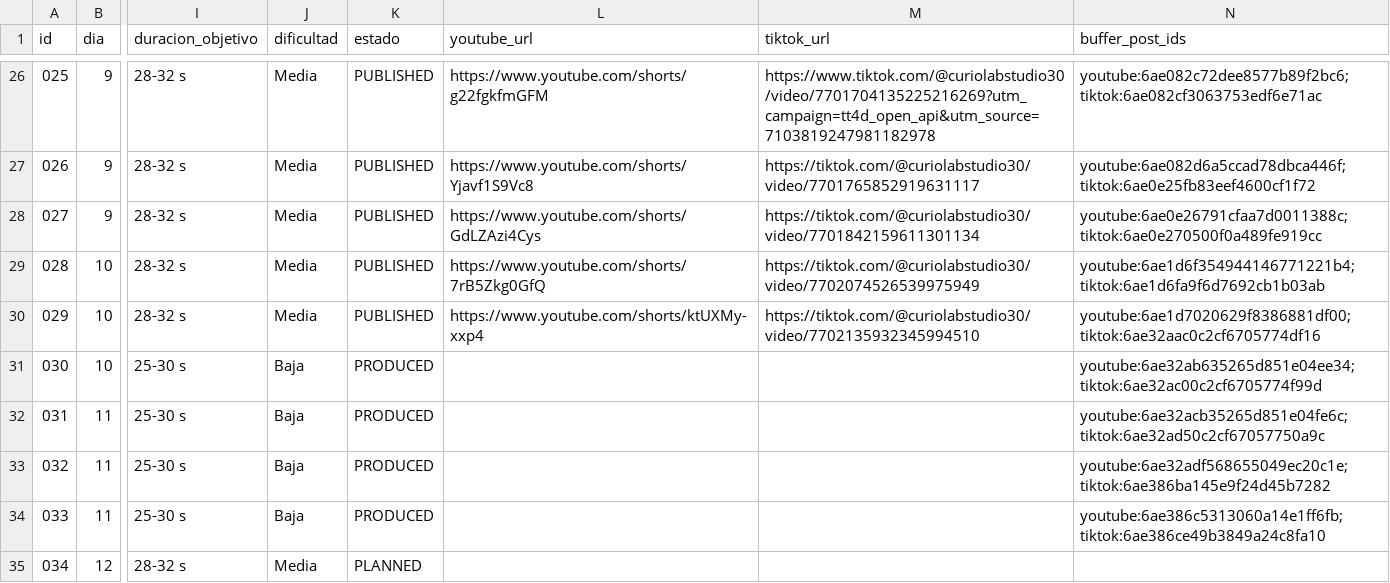
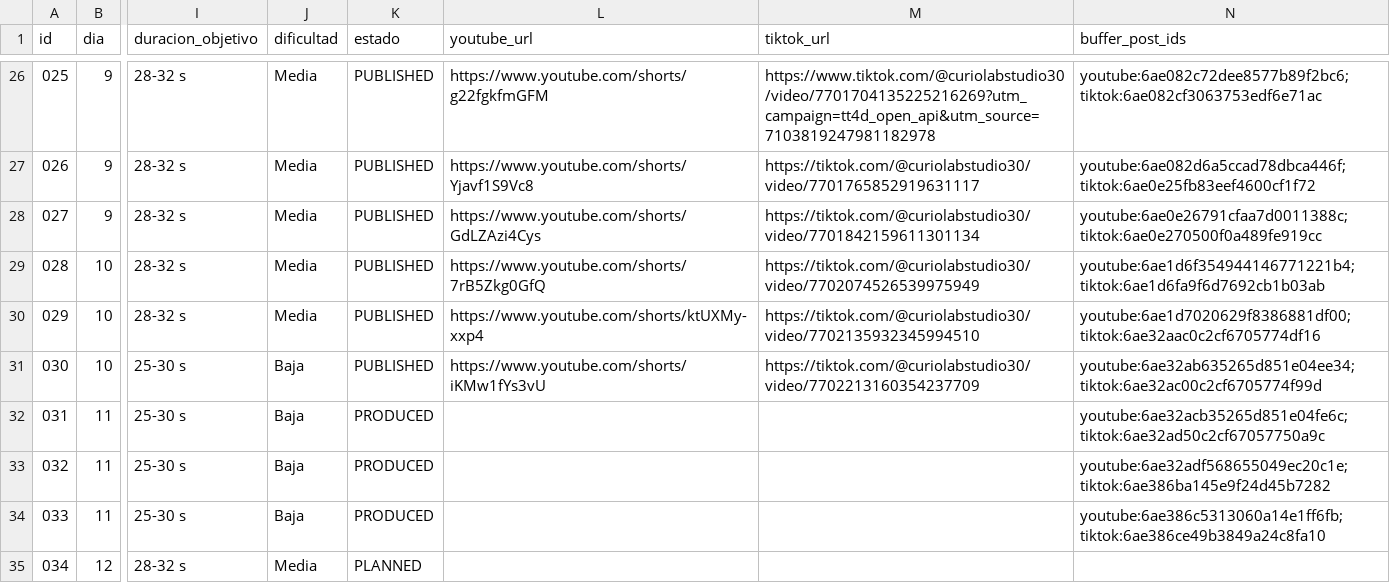
Before and after one commit to eduardomora041092-niolab/curiolab-studio-30, a CSV file: calendar/CurioLab_calendario_90.csv, drawn as a sheet; only a part is shown, gaps mark what is left out; the diff names each change by its address in the sheet, - before the commit and + after, or states it on an @@ line.

```diff
--- a/calendar/CurioLab_calendario_90.csv
+++ b/calendar/CurioLab_calendario_90.csv
-K31 (estado): PRODUCED
+K31 (estado): PUBLISHED
-L31 (youtube_url): (empty)
+L31 (youtube_url): https://www.youtube.com/shorts/iKMw1fYs3vU
-M31 (tiktok_url): (empty)
+M31 (tiktok_url): https://tiktok.com/@curiolabstudio30/video/7702213160354237709
```
Also changed, not shown: evidence/buffer/index.csv, logs/metrics.csv, 24 other files.
